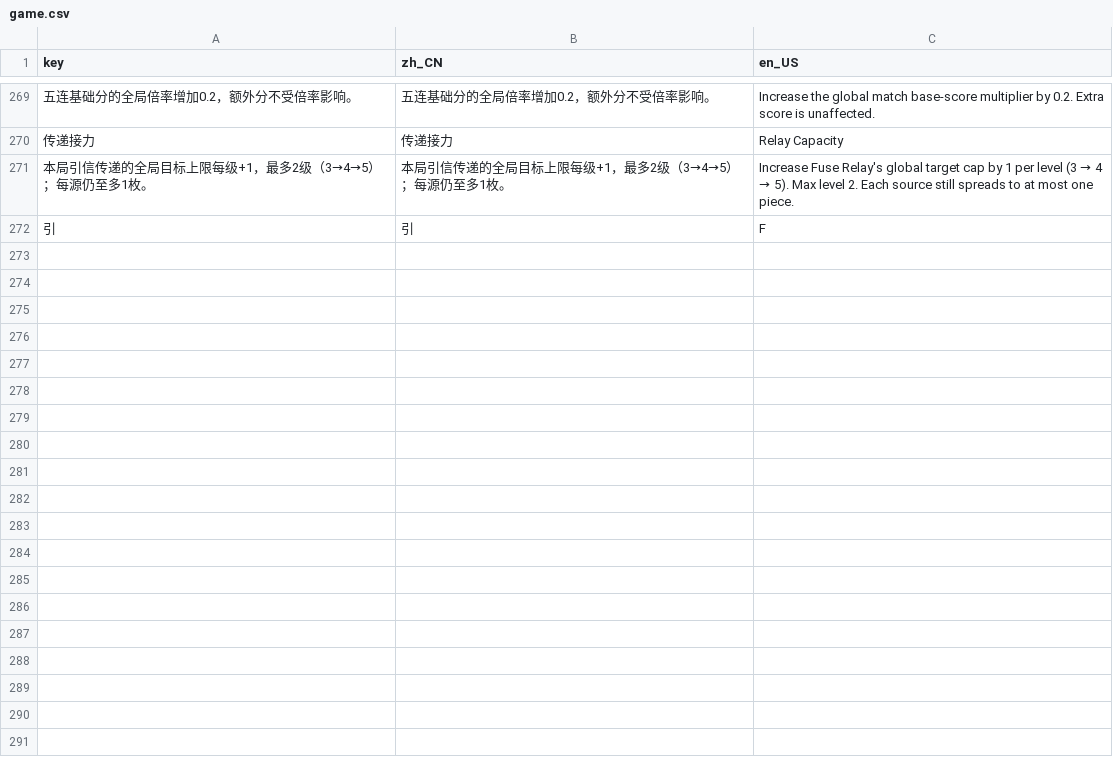
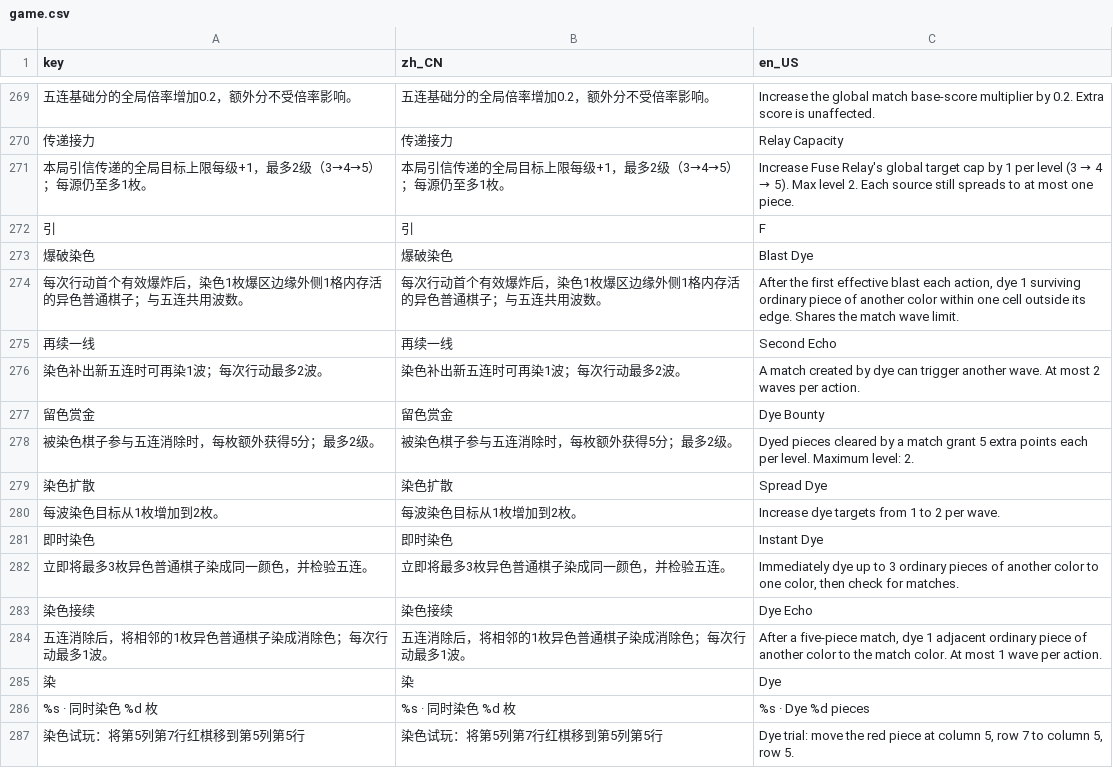
Before and after one commit to LiGameAcademy/GodotRogueMatcher, a CSV file: localization/game.csv, drawn as a sheet; only a part is shown, gaps mark what is left out; the diff names each change by its address in the sheet, - before the commit and + after, or states it on an @@ line.

```diff
--- a/localization/game.csv
+++ b/localization/game.csv
+row 273: 爆破染色 | 爆破染色 | Blast Dye
+row 274: 每次行动首个有效爆炸后，染色1枚爆区边缘外侧1格内存活的异色普通棋子；与五连共用波数。 | 每次行动首个有效爆炸后，染色1枚爆区边缘外侧1格内存活的异色普通棋子；与五连共用波数。 | After the first effective blast each action, dye 1 surviving ordinary piece of another color within one cell outside its edge. Shares the match wave limit.
+row 275: 再续一线 | 再续一线 | Second Echo
+row 276: 染色补出新五连时可再染1波；每次行动最多2波。 | 染色补出新五连时可再染1波；每次行动最多2波。 | A match created by dye can trigger another wave. At most 2 waves per action.
+row 277: 留色赏金 | 留色赏金 | Dye Bounty
+row 278: 被染色棋子参与五连消除时，每枚额外获得5分；最多2级。 | 被染色棋子参与五连消除时，每枚额外获得5分；最多2级。 | Dyed pieces cleared by a match grant 5 extra points each per level. Maximum level: 2.
+row 279: 染色扩散 | 染色扩散 | Spread Dye
+row 280: 每波染色目标从1枚增加到2枚。 | 每波染色目标从1枚增加到2枚。 | Increase dye targets from 1 to 2 per wave.
+row 281: 即时染色 | 即时染色 | Instant Dye
+row 282: 立即将最多3枚异色普通棋子染成同一颜色，并检验五连。 | 立即将最多3枚异色普通棋子染成同一颜色，并检验五连。 | Immediately dye up to 3 ordinary pieces of another color to one color, then check for matches.
+row 283: 染色接续 | 染色接续 | Dye Echo
+row 284: 五连消除后，将相邻的1枚异色普通棋子染成消除色；每次行动最多1波。 | 五连消除后，将相邻的1枚异色普通棋子染成消除色；每次行动最多1波。 | After a five-piece match, dye 1 adjacent ordinary piece of another color to the match color. At most 1 wave per action.
+row 285: 染 | 染 | Dye
+row 286: %s · 同时染色 %d 枚 | %s · 同时染色 %d 枚 | %s · Dye %d pieces
+row 287: 染色试玩：将第5列第7行红棋移到第5列第5行 | 染色试玩：将第5列第7行红棋移到第5列第5行 | Dye trial: move the red piece at column 5, row 7 to column 5, row 5.
```
Also changed, not shown: 48 other files.
